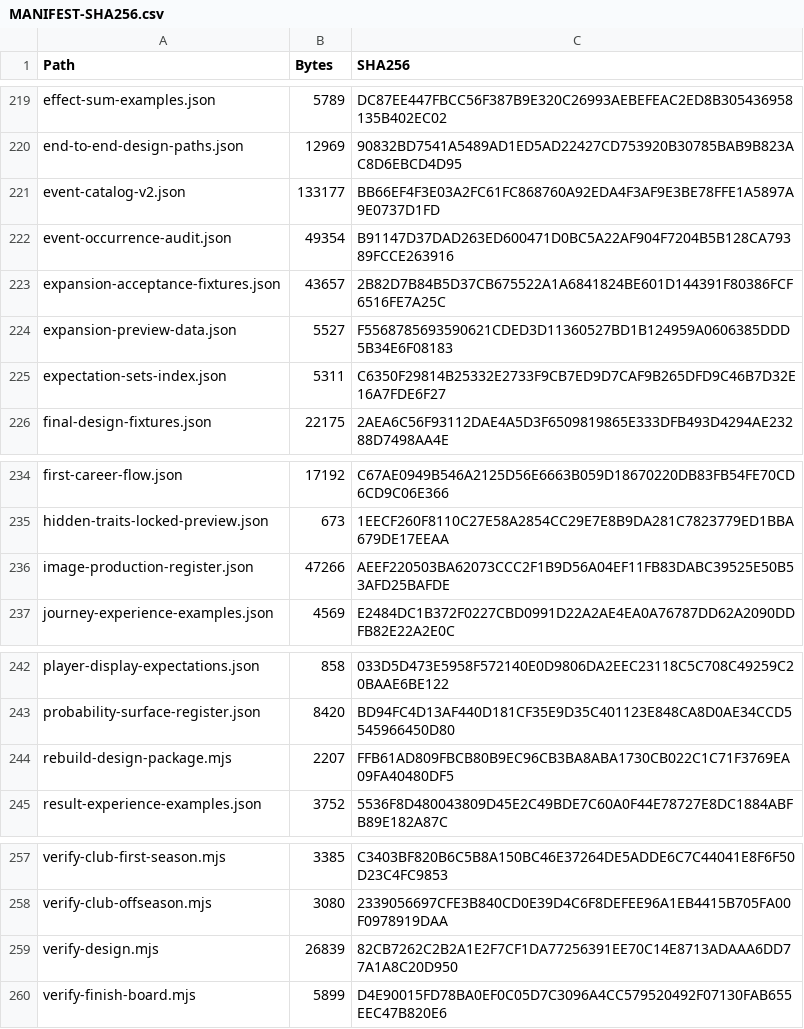
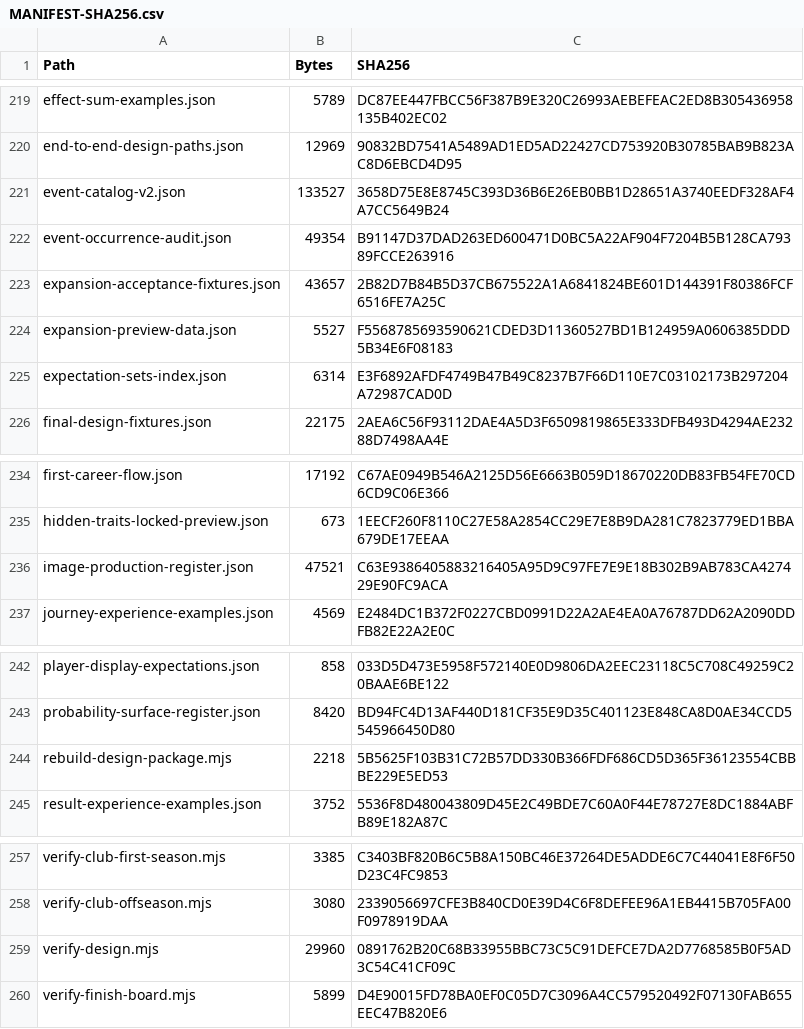
Before and after one commit to bossxor/baseball_Career, a CSV file: docs/design/MANIFEST-SHA256.csv, drawn as a sheet; only a part is shown, gaps mark what is left out; the diff covers the shown part only.

```diff
--- a/docs/design/MANIFEST-SHA256.csv
+++ b/docs/design/MANIFEST-SHA256.csv
@@ -220,3 +220,3 @@
 "end-to-end-design-paths.json","12969","90832BD7541A5489AD1ED5AD22427CD753920B30785BAB9B823AC8D6EBCD4D95"
-"event-catalog-v2.json","133177","BB66EF4F3E03A2FC61FC868760A92EDA4F3AF9E3BE78FFE1A5897A9E0737D1FD"
+"event-catalog-v2.json","133527","3658D75E8E8745C393D36B6E26EB0BB1D28651A3740EEDF328AF4A7CC5649B24"
 "event-occurrence-audit.json","49354","B91147D37DAD263ED600471D0BC5A22AF904F7204B5B128CA79389FCCE263916"
@@ -224,3 +224,3 @@
 "expansion-preview-data.json","5527","F5568785693590621CDED3D11360527BD1B124959A0606385DDD5B34E6F08183"
-"expectation-sets-index.json","5311","C6350F29814B25332E2733F9CB7ED9D7CAF9B265DFD9C46B7D32E16A7FDE6F27"
+"expectation-sets-index.json","6314","E3F6892AFDF4749B47B49C8237B7F66D110E7C03102173B297204A72987CAD0D"
 "final-design-fixtures.json","22175","2AEA6C56F93112DAE4A5D3F6509819865E333DFB493D4294AE23288D7498AA4E"
@@ -235,3 +235,3 @@
 "hidden-traits-locked-preview.json","673","1EECF260F8110C27E58A2854CC29E7E8B9DA281C7823779ED1BBA679DE17EEAA"
-"image-production-register.json","47266","AEEF220503BA62073CCC2F1B9D56A04EF11FB83DABC39525E50B53AFD25BAFDE"
+"image-production-register.json","47521","C63E9386405883216405A95D9C97FE7E9E18B302B9AB783CA427429E90FC9ACA"
 "journey-experience-examples.json","4569","E2484DC1B372F0227CBD0991D22A2AE4EA0A76787DD62A2090DDFB82E22A2E0C"
@@ -243,3 +243,3 @@
 "probability-surface-register.json","8420","BD94FC4D13AF440D181CF35E9D35C401123E848CA8D0AE34CCD5545966450D80"
-"rebuild-design-package.mjs","2207","FFB61AD809FBCB80B9EC96CB3BA8ABA1730CB022C1C71F3769EA09FA40480DF5"
+"rebuild-design-package.mjs","2218","5B5625F103B31C72B57DD330B366FDF686CD5D365F36123554CBBBE229E5ED53"
 "result-experience-examples.json","3752","5536F8D480043809D45E2C49BDE7C60A0F44E78727E8DC1884ABFB89E182A87C"
@@ -258,3 +258,3 @@
 "verify-club-offseason.mjs","3080","2339056697CFE3B840CD0E39D4C6F8DEFEE96A1EB4415B705FA00F0978919DAA"
-"verify-design.mjs","26839","82CB7262C2B2A1E2F7CF1DA77256391EE70C14E8713ADAAA6DD77A1A8C20D950"
+"verify-design.mjs","29960","0891762B20C68B33955BBC73C5C91DEFCE7DA2D7768585B0F5AD3C54C41CF09C"
 "verify-finish-board.mjs","5899","D4E90015FD78BA0EF0C05D7C3096A4CC579520492F07130FAB655EEC47B820E6"
```
Also changed, not shown: 28 edited cells elsewhere in this file, 19 other files.
